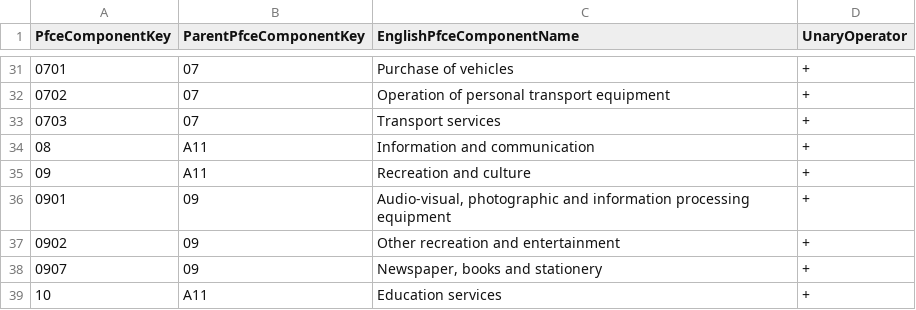
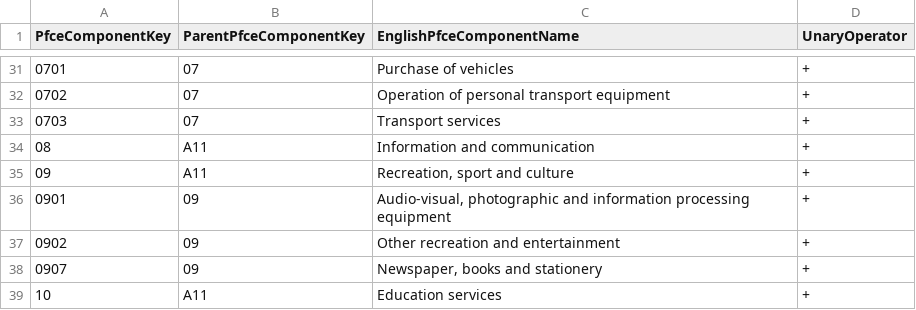
Before and after one commit to iprapaprasert/master-data, a CSV file: nesdc_dim_pfce.csv, drawn as a sheet; only a part is shown, gaps mark what is left out.

Commit message:
Update nesdc_dim_pfce.csv

```diff
--- a/nesdc_dim_pfce.csv
+++ b/nesdc_dim_pfce.csv
@@ -34,3 +34,3 @@
 "08","A11","Information and communication","+"
-"09","A11","Recreation and culture","+"
+"09","A11","Recreation, sport and culture","+"
 "0901","09","Audio-visual, photographic and information processing equipment","+"
```
